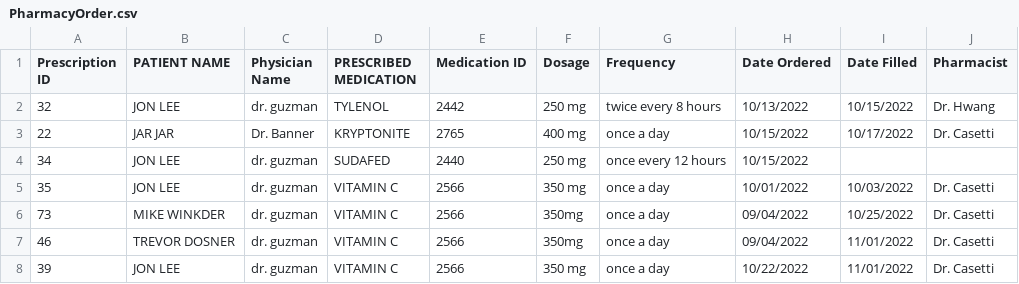
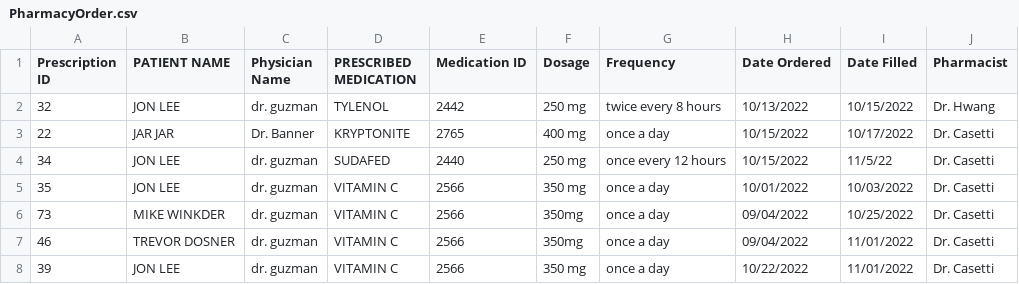
Before and after one commit to jdenver23/CS532Project, a CSV file: PharmacyOrder.csv, drawn as a sheet.

Commit message:
PharmacyOrderTracking v2 - added complete_order() which allows for edit

```diff
--- a/PharmacyOrder.csv
+++ b/PharmacyOrder.csv
@@ -3,3 +3,3 @@ Prescription ID,PATIENT NAME,Physician Name,PRESCRIBED MEDICATION,Medication ID,
 22,JAR JAR,Dr. Banner,KRYPTONITE,2765,400 mg,once a day,10/15/2022,10/17/2022,Dr. Casetti
-34,JON LEE,dr. guzman,SUDAFED,2440,250 mg,once every 12 hours,10/15/2022,,
+34,JON LEE,dr. guzman,SUDAFED,2440,250 mg,once every 12 hours,10/15/2022,11/5/22,Dr. Casetti
 35,JON LEE,dr. guzman,VITAMIN C,2566,350 mg,once a day,10/01/2022,10/03/2022,Dr. Casetti
```
Also changed, not shown: 1 other file.
